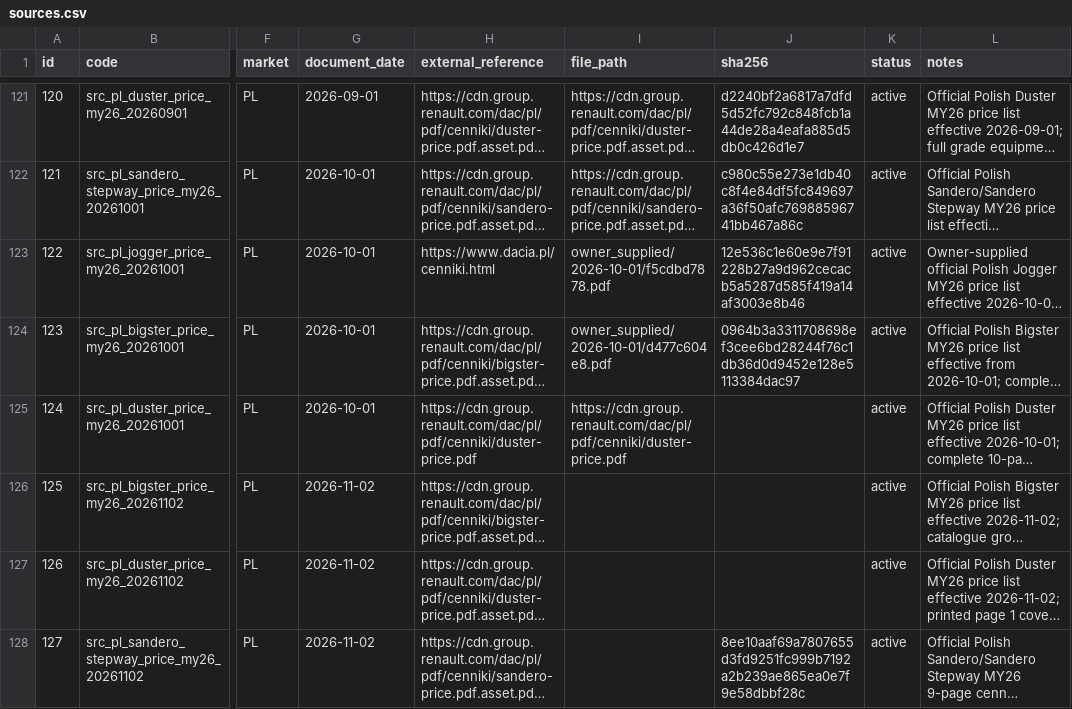
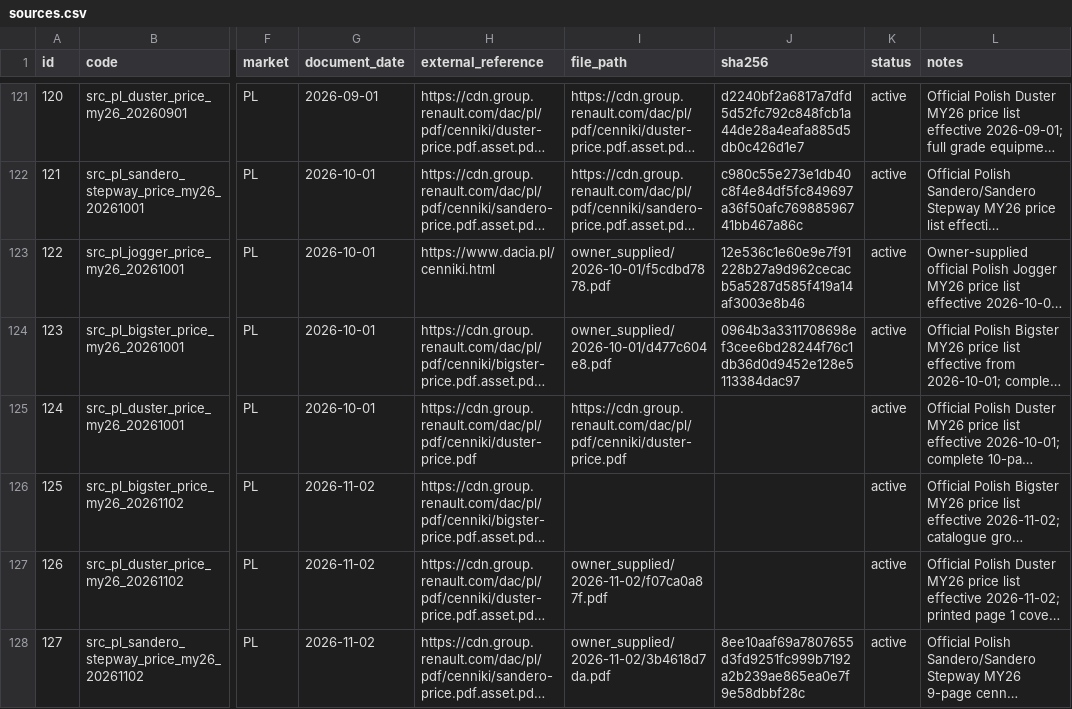
Before and after one commit to xbodzio7/Dacia-Knowledge-Base, a CSV file: data/master/sources.csv, drawn as a sheet; only a part is shown, gaps mark what is left out; long unchanged cells end in …; the diff names each change by its address in the sheet, - before the commit and + after, or states it on an @@ line.

Commit message:
docs(sources): link November cenniks to archived PDFs

```diff
--- a/data/master/sources.csv
+++ b/data/master/sources.csv
-I127 (file_path): (empty)
+I127 (file_path): owner_supplied/2026-11-02/f07ca0a87f.pdf
-I128 (file_path): (empty)
+I128 (file_path): owner_supplied/2026-11-02/3b4618d7da.pdf
```
